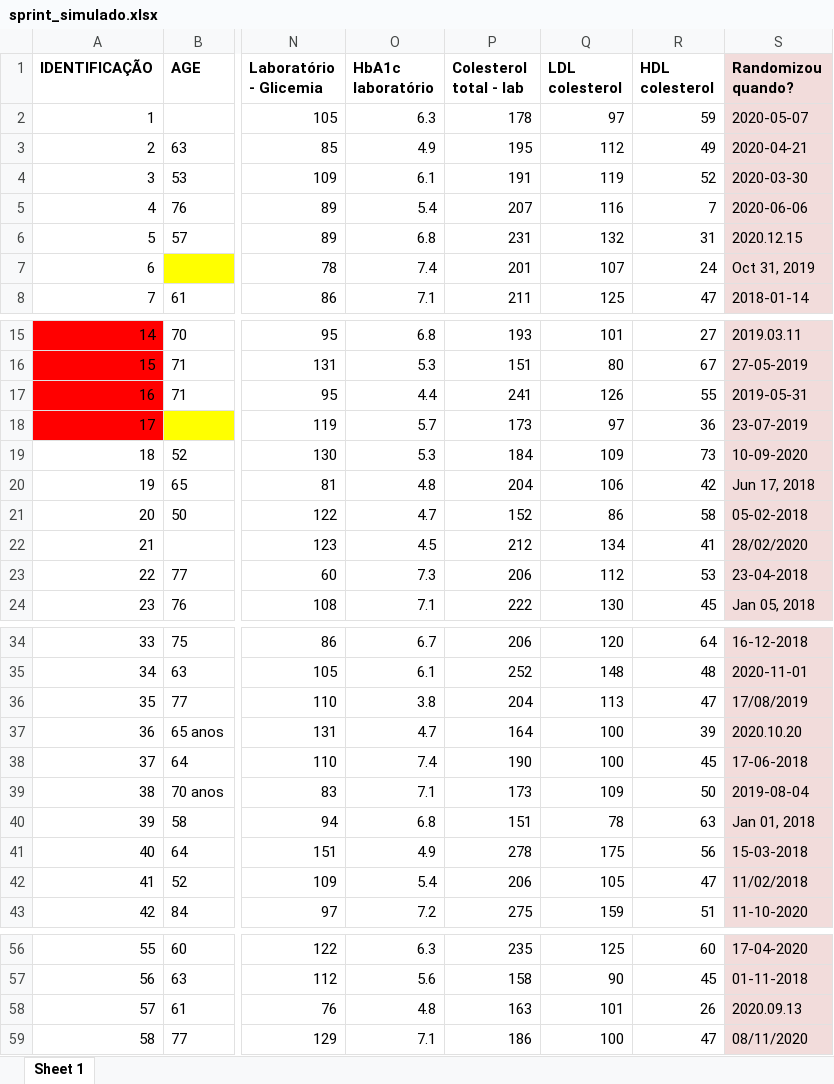
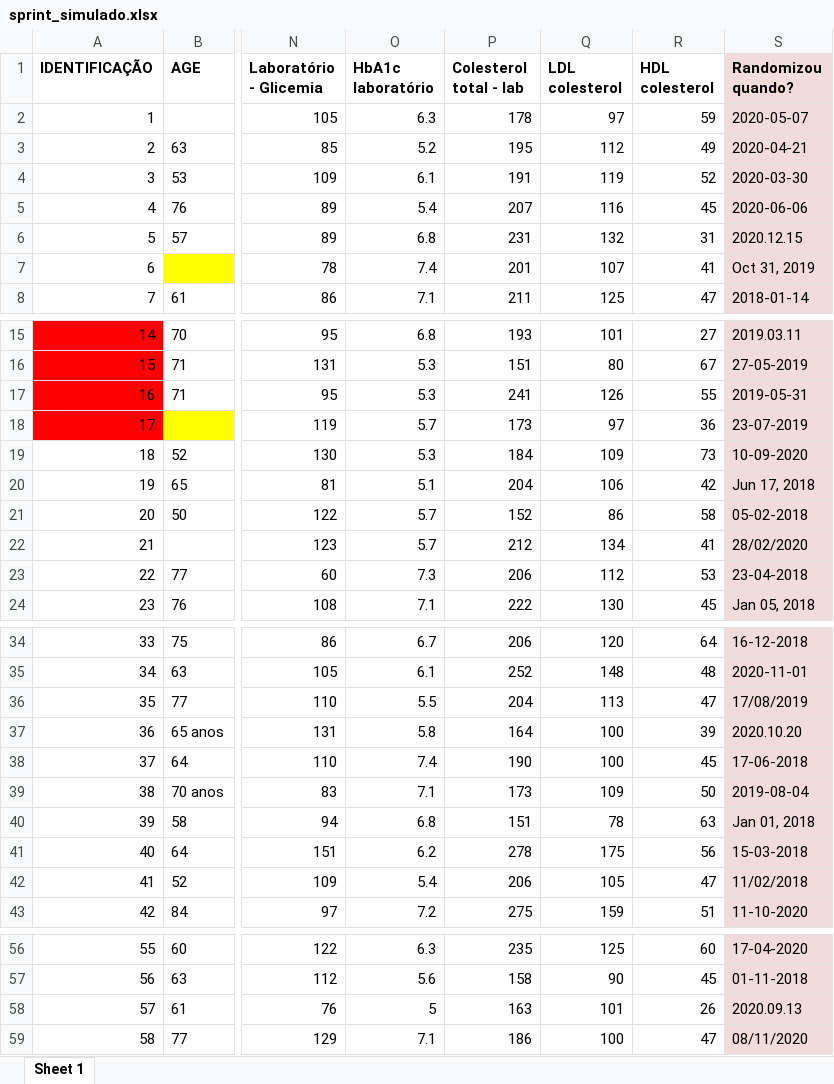
Before and after one commit to gabrielpazsm/mpm, an Excel workbook: 2026/maio/20260512/data/sprint_simulado.xlsx, sheet Sheet 1, drawn as a sheet; only a part is shown, gaps mark what is left out; values as stored, in another font and other column widths than the file's, no borders; the diff covers the shown part only; the diff names each change by its address in the sheet, - before the commit and + after, or states it on an @@ line.

```diff
--- a/2026/maio/20260512/data/sprint_simulado.xlsx (sheet Sheet 1)
+++ b/2026/maio/20260512/data/sprint_simulado.xlsx (sheet Sheet 1)
-O3 (HbA1c laboratório): 4.9
+O3 (HbA1c laboratório): 5.2
-R5 (HDL colesterol): 7
+R5 (HDL colesterol): 45
-R7 (HDL colesterol): 24
+R7 (HDL colesterol): 41
-O17 (HbA1c laboratório): 4.4
+O17 (HbA1c laboratório): 5.3
-O20 (HbA1c laboratório): 4.8
+O20 (HbA1c laboratório): 5.1
-O21 (HbA1c laboratório): 4.7
+O21 (HbA1c laboratório): 5.7
-O22 (HbA1c laboratório): 4.5
+O22 (HbA1c laboratório): 5.7
-O36 (HbA1c laboratório): 3.8
+O36 (HbA1c laboratório): 5.5
-O37 (HbA1c laboratório): 4.7
+O37 (HbA1c laboratório): 5.8
-O41 (HbA1c laboratório): 4.9
+O41 (HbA1c laboratório): 6.2
-O58 (HbA1c laboratório): 4.8
+O58 (HbA1c laboratório): 5
```
Also changed, not shown: 27 edited cells elsewhere in this sheet, 7 other files.
